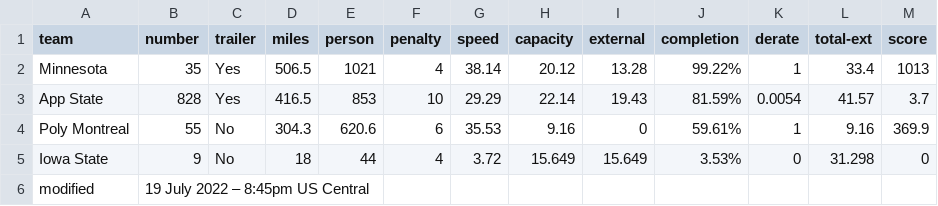
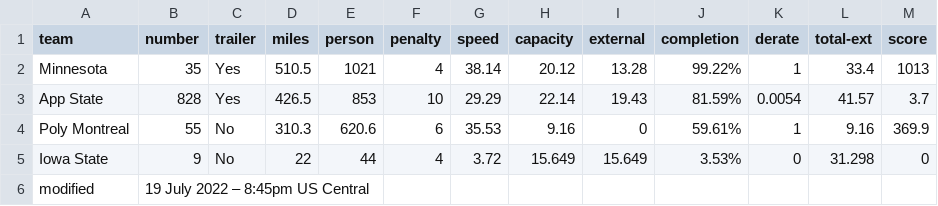
Before and after one commit to jtmullen/asc-fsgp-2022-results, a CSV file: _data/asc/stage1/mov-score.csv, drawn as a sheet.

```diff
--- a/_data/asc/stage1/mov-score.csv
+++ b/_data/asc/stage1/mov-score.csv
@@ -1,6 +1,6 @@
 team,number,trailer,miles,person,penalty,speed,capacity,external,completion,derate,total-ext,score
-Minnesota,35,Yes,506.5,1021,4,38.14,20.12,13.28,99.22%,1,33.4,1013
-App State,828,Yes,416.5,853,10,29.29,22.14,19.43,81.59%,0.0054,41.57,3.7
-Poly Montreal,55,No,304.3,620.6,6,35.53,9.16,0,59.61%,1,9.16,369.9
-Iowa State,9,No,18,44,4,3.72,15.649,15.649,3.53%,0,31.298,0
+Minnesota,35,Yes,510.5,1021,4,38.14,20.12,13.28,99.22%,1,33.4,1013
+App State,828,Yes,426.5,853,10,29.29,22.14,19.43,81.59%,0.0054,41.57,3.7
+Poly Montreal,55,No,310.3,620.6,6,35.53,9.16,0,59.61%,1,9.16,369.9
+Iowa State,9,No,22,44,4,3.72,15.649,15.649,3.53%,0,31.298,0
 modified,19 July 2022 – 8:45pm US Central,,,,,,,,,,,
```
Also changed, not shown: _data/asc/stage2/mov-score.csv, _data/asc/stage3/mov-score.csv.
